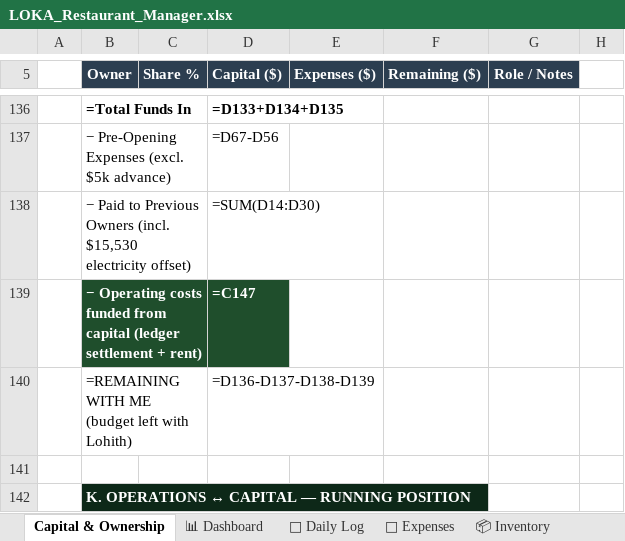
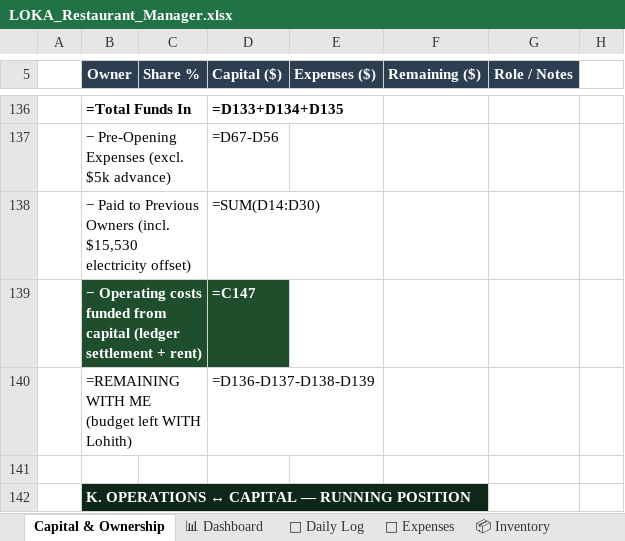
Before and after one commit to mirchimexico-coder/LOKA, an Excel workbook: LOKA_Restaurant_Manager.xlsx, sheet Capital & Ownership, drawn as a sheet; only a part is shown, gaps mark what is left out; values as stored, in another font and other column widths than the file's, no borders; formulas without a stored value are shown as written; the diff names each change by its address in the sheet, - before the commit and + after, or states it on an @@ line.

```diff
--- a/LOKA_Restaurant_Manager.xlsx (sheet Capital & Ownership)
+++ b/LOKA_Restaurant_Manager.xlsx (sheet Capital & Ownership)
-B140 (Owner): =REMAINING WITH ME (budget left with Lohith)
+B140 (Owner): =REMAINING WITH ME (budget left WITH Lohith)
```
Also changed, not shown: sheet 💸 Expenses, sheet 📈 Monthly P&L, sheet 📅 Daily Log, sheet 💰 Owner Ledger, 17 other files.
